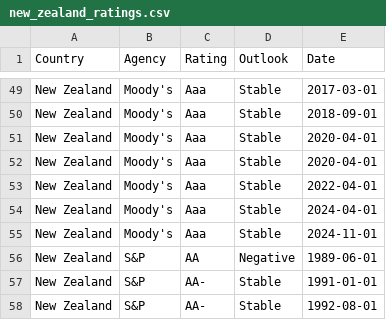
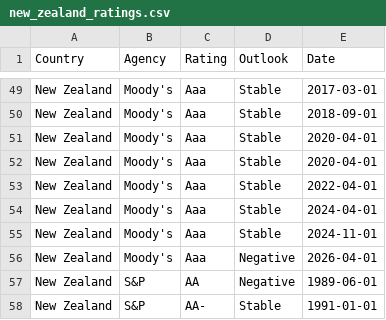
Before and after one commit to Mandamundi/mm-sci, a CSV file: agencies/new_zealand_ratings.csv, drawn as a sheet; only a part is shown, gaps mark what is left out; the shorter side is filled out with more unchanged rows.

```diff
--- a/agencies/new_zealand_ratings.csv
+++ b/agencies/new_zealand_ratings.csv
@@ -55,2 +55,3 @@ New Zealand,Moody's,Aaa,Stable,2024-04-01
 New Zealand,Moody's,Aaa,Stable,2024-11-01
+New Zealand,Moody's,Aaa,Negative,2026-04-01
 New Zealand,S&P,AA,Negative,1989-06-01
```
Also changed, not shown: agencies/bahrain_ratings.csv, agencies/iraq_ratings.csv, 31 other files.
